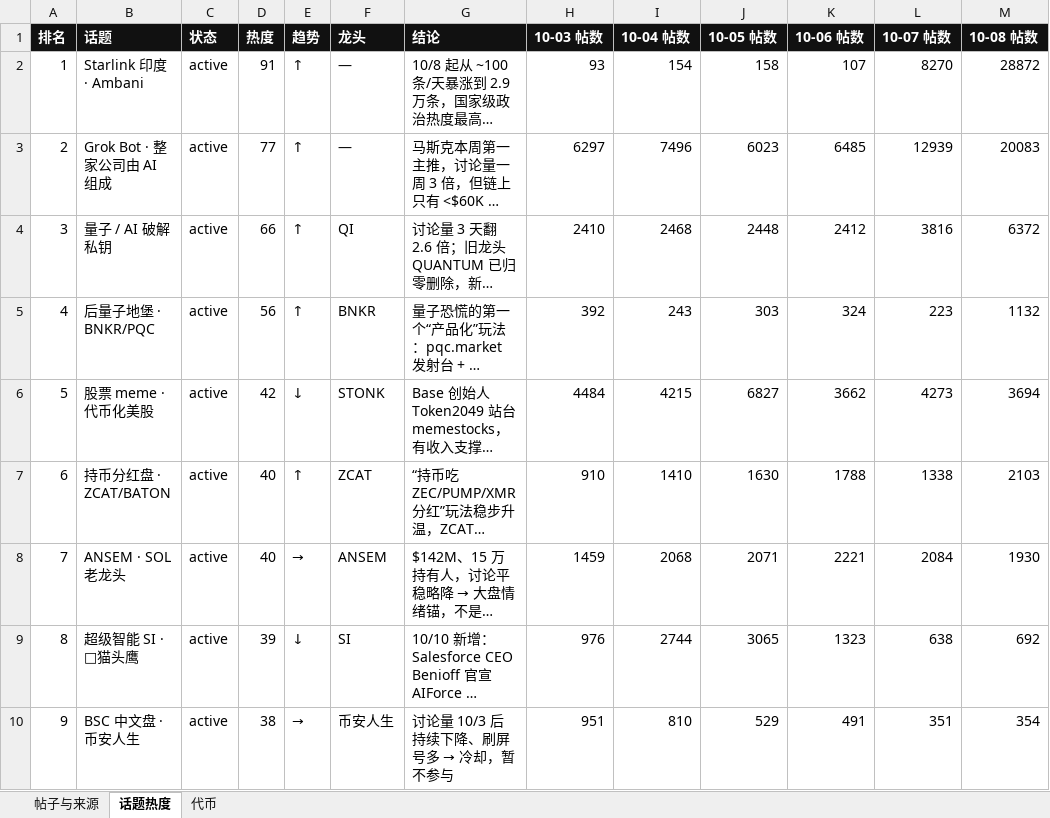
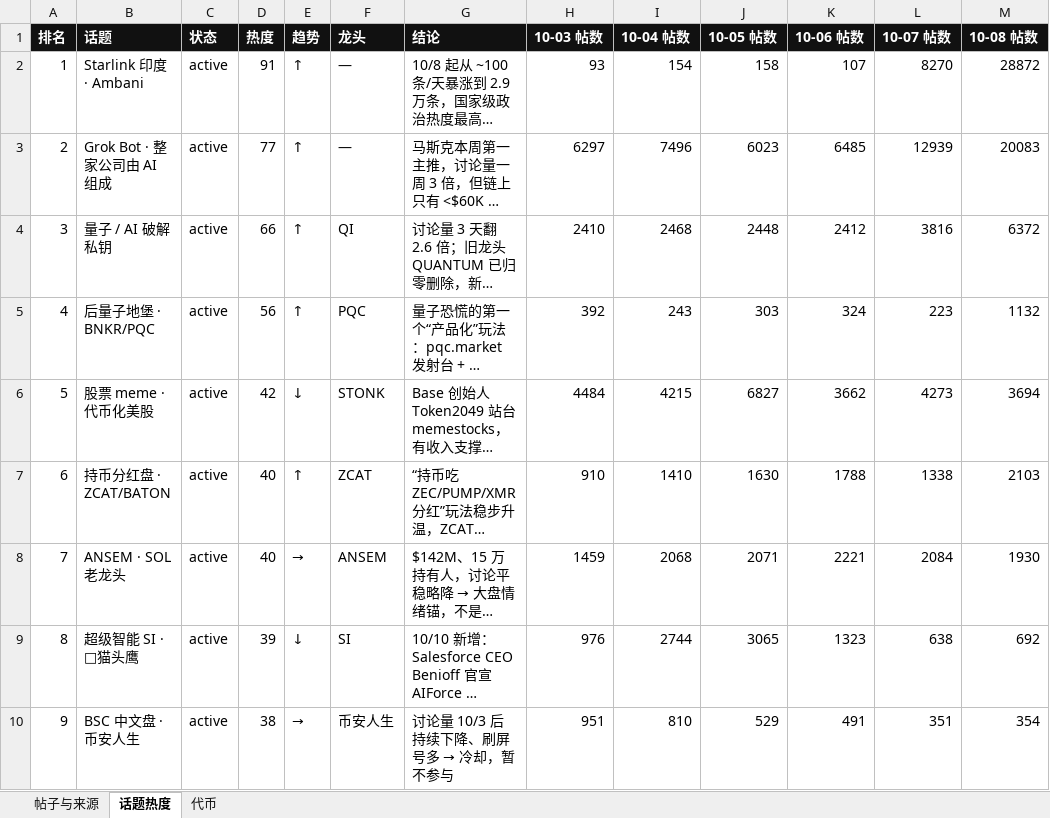
Before and after one commit to KiddyaKid/alpha-dashboard, an Excel workbook: posts.xlsx, sheet 话题热度, drawn as a sheet; only a part is shown; long unchanged cells end in …; values as stored, in another font and other column widths than the file's, no borders; the diff names each change by its address in the sheet, - before the commit and + after, or states it on an @@ line.

```diff
--- a/posts.xlsx (sheet 话题热度)
+++ b/posts.xlsx (sheet 话题热度)
-F5 (龙头): BNKR
+F5 (龙头): PQC
```
Also changed, not shown: sheet 代币, 2 other files.
